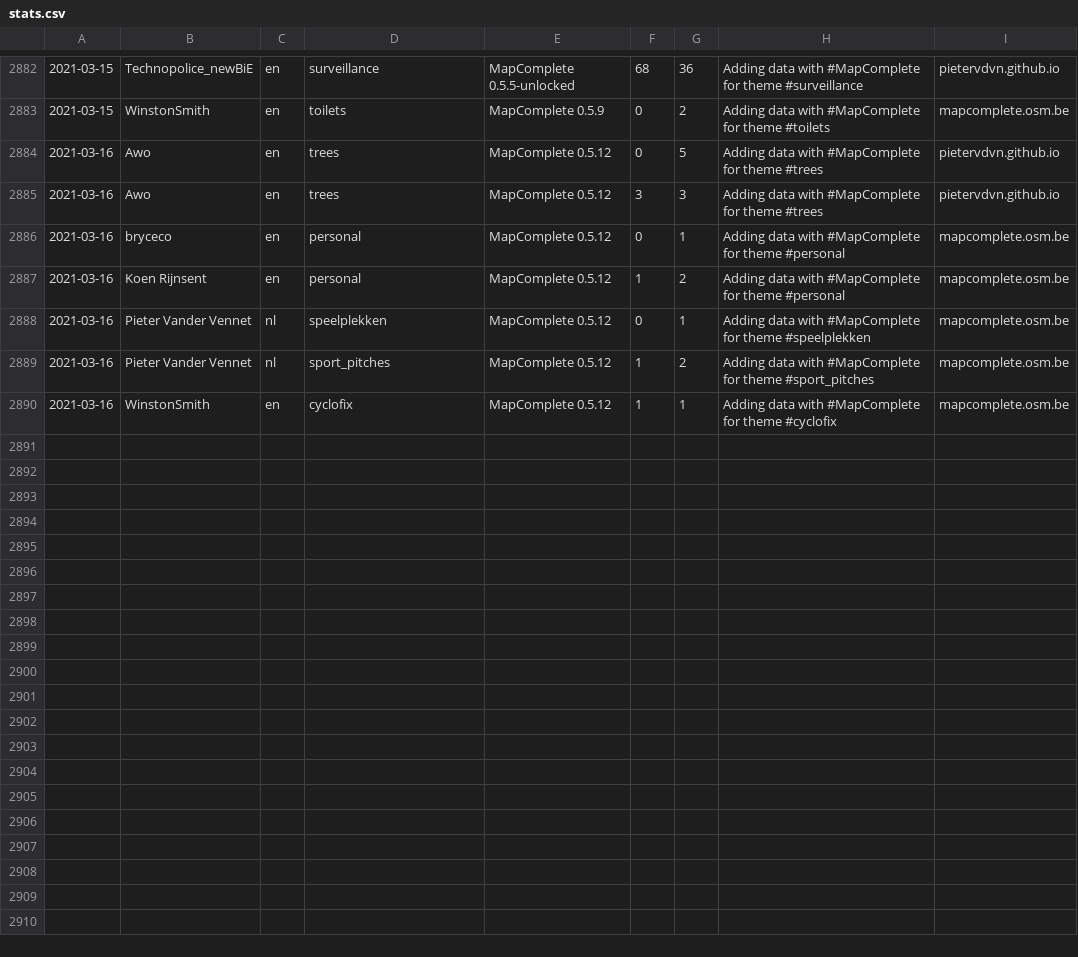
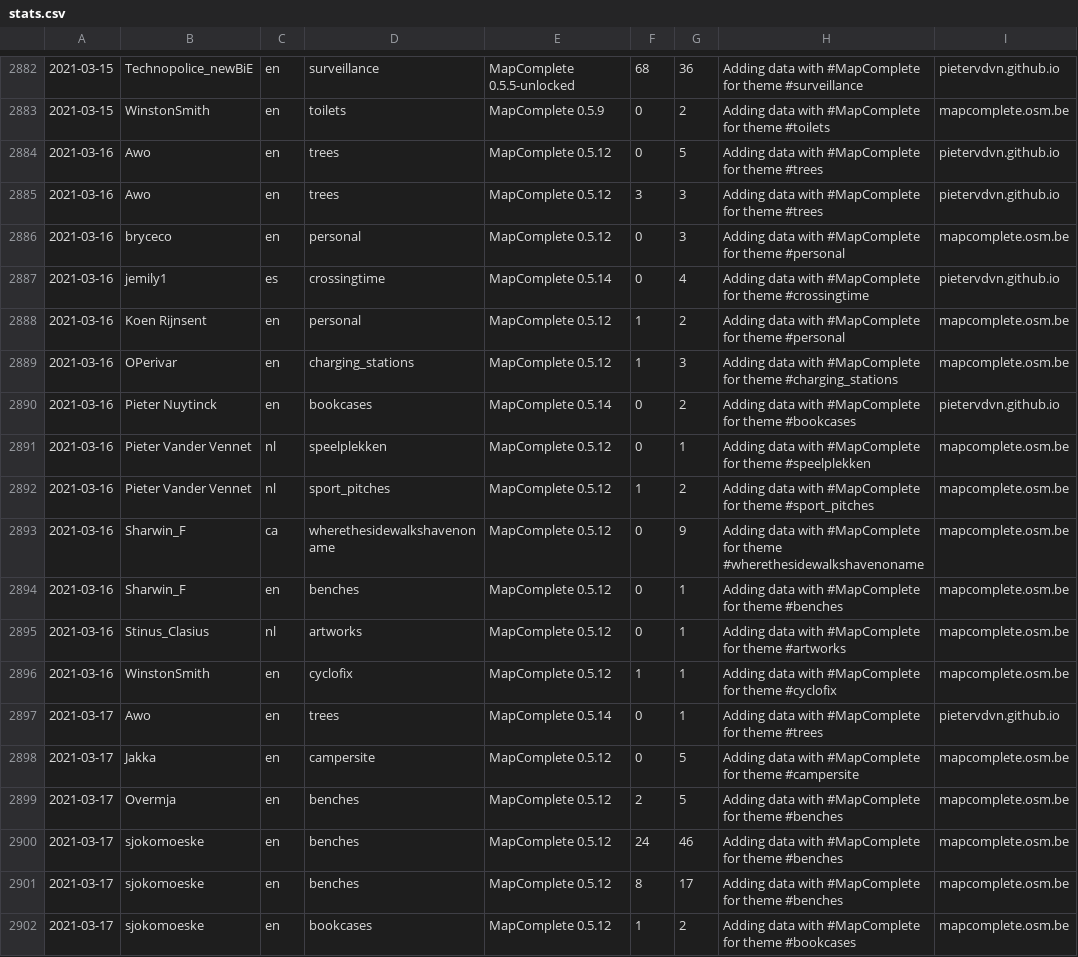
Before and after one commit to pietervdvn/MapComplete, a CSV file: Docs/Tools/stats.csv, drawn as a sheet; only a part is shown, gaps mark what is left out.

```diff
--- a/Docs/Tools/stats.csv
+++ b/Docs/Tools/stats.csv
@@ -2885,6 +2885,18 @@
 "2021-03-16", "Awo", "en", "trees", "MapComplete 0.5.12", 3, 3, "Adding data with #MapComplete for theme #trees", "pietervdvn.github.io"
-"2021-03-16", "bryceco", "en", "personal", "MapComplete 0.5.12", 0, 1, "Adding data with #MapComplete for theme #personal", "mapcomplete.osm.be"
+"2021-03-16", "bryceco", "en", "personal", "MapComplete 0.5.12", 0, 3, "Adding data with #MapComplete for theme #personal", "mapcomplete.osm.be"
+"2021-03-16", "jemily1", "es", "crossingtime", "MapComplete 0.5.14", 0, 4, "Adding data with #MapComplete for theme #crossingtime", "pietervdvn.github.io"
 "2021-03-16", "Koen Rijnsent", "en", "personal", "MapComplete 0.5.12", 1, 2, "Adding data with #MapComplete for theme #personal", "mapcomplete.osm.be"
+"2021-03-16", "OPerivar", "en", "charging_stations", "MapComplete 0.5.12", 1, 3, "Adding data with #MapComplete for theme #charging_stations", "mapcomplete.osm.be"
+"2021-03-16", "Pieter Nuytinck", "en", "bookcases", "MapComplete 0.5.14", 0, 2, "Adding data with #MapComplete for theme #bookcases", "pietervdvn.github.io"
 "2021-03-16", "Pieter Vander Vennet", "nl", "speelplekken", "MapComplete 0.5.12", 0, 1, "Adding data with #MapComplete for theme #speelplekken", "mapcomplete.osm.be"
 "2021-03-16", "Pieter Vander Vennet", "nl", "sport_pitches", "MapComplete 0.5.12", 1, 2, "Adding data with #MapComplete for theme #sport_pitches", "mapcomplete.osm.be"
+"2021-03-16", "Sharwin_F", "ca", "wherethesidewalkshavenoname", "MapComplete 0.5.12", 0, 9, "Adding data with #MapComplete for theme #wherethesidewalkshavenoname", "mapcomplete.osm.be"
+"2021-03-16", "Sharwin_F", "en", "benches", "MapComplete 0.5.12", 0, 1, "Adding data with #MapComplete for theme #benches", "mapcomplete.osm.be"
+"2021-03-16", "Stinus_Clasius", "nl", "artworks", "MapComplete 0.5.12", 0, 1, "Adding data with #MapComplete for theme #artworks", "mapcomplete.osm.be"
 "2021-03-16", "WinstonSmith", "en", "cyclofix", "MapComplete 0.5.12", 1, 1, "Adding data with #MapComplete for theme #cyclofix", "mapcomplete.osm.be"
+"2021-03-17", "Awo", "en", "trees", "MapComplete 0.5.14", 0, 1, "Adding data with #MapComplete for theme #trees", "pietervdvn.github.io"
+"2021-03-17", "Jakka", "en", "campersite", "MapComplete 0.5.12", 0, 5, "Adding data with #MapComplete for theme #campersite", "mapcomplete.osm.be"
+"2021-03-17", "Overmja", "en", "benches", "MapComplete 0.5.12", 2, 5, "Adding data with #MapComplete for theme #benches", "mapcomplete.osm.be"
+"2021-03-17", "sjokomoeske", "en", "benches", "MapComplete 0.5.12", 24, 46, "Adding data with #MapComplete for theme #benches", "mapcomplete.osm.be"
+"2021-03-17", "sjokomoeske", "en", "benches", "MapComplete 0.5.12", 8, 17, "Adding data with #MapComplete for theme #benches", "mapcomplete.osm.be"
+"2021-03-17", "sjokomoeske", "en", "bookcases", "MapComplete 0.5.12", 1, 2, "Adding data with #MapComplete for theme #bookcases", "mapcomplete.osm.be"
```
Also changed, not shown: 19 other files.
